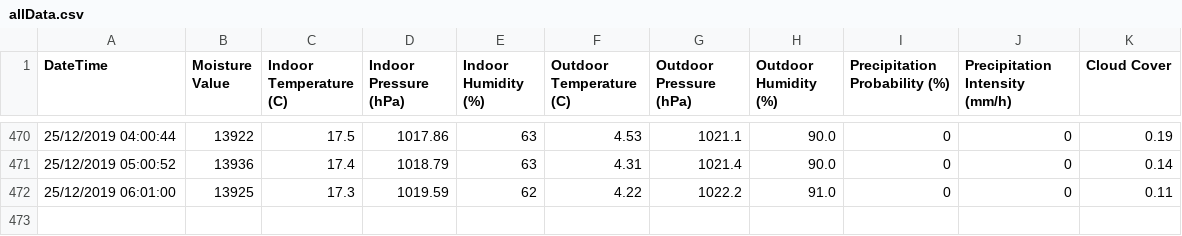
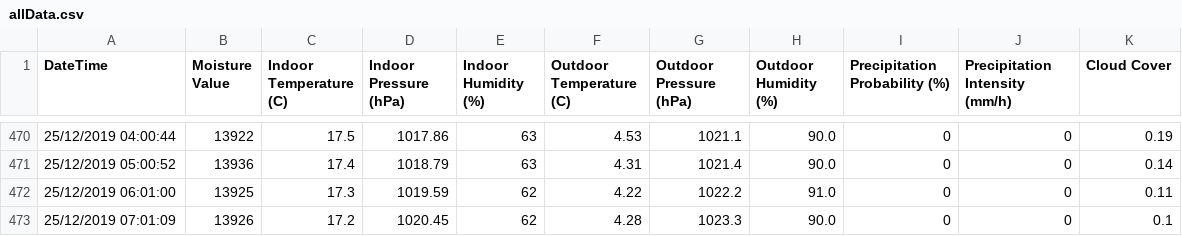
Before and after one commit to NiravGC/soilsensor, a CSV file: data/allData.csv, drawn as a sheet; only a part is shown, gaps mark what is left out.

Commit message:
AUTO: Datapoint added

```diff
--- a/data/allData.csv
+++ b/data/allData.csv
@@ -472 +472,2 @@ DateTime, Moisture Value, Indoor Temperature (C), Indoor Pressure (hPa), Indoor
 25/12/2019 06:01:00,13925,17.3,1019.59,62,4.22,1022.2,91.0,0,0,0.11
+25/12/2019 07:01:09,13926,17.2,1020.45,62,4.28,1023.3,90.0,0,0,0.1
```
